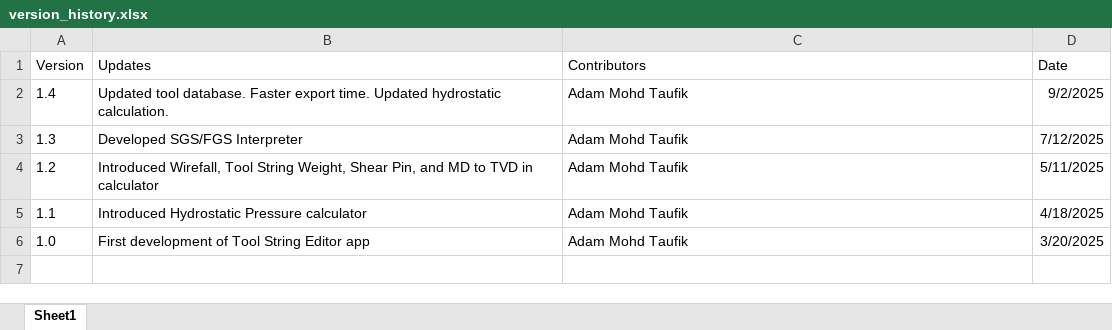
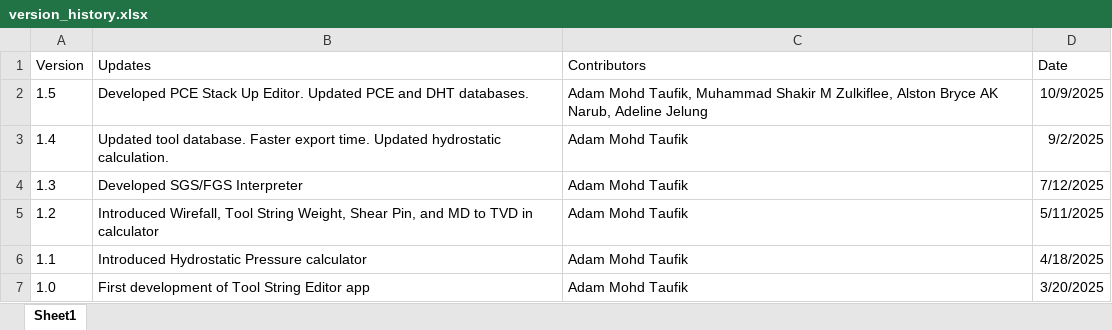
Before and after one commit to adamtaufik/ToolStringEditor, an Excel workbook: assets/resources/version_history.xlsx, sheet Sheet1, drawn as a sheet; values as stored, in another font and other column widths than the file's, no borders; table styles not drawn; the diff names each change by its address in the sheet, - before the commit and + after, or states it on an @@ line.

```diff
--- a/assets/resources/version_history.xlsx (sheet Sheet1)
+++ b/assets/resources/version_history.xlsx (sheet Sheet1)
+row 2: 1.5 | Developed PCE Stack Up Editor. Updated PCE and DHT databases. | Adam Mohd Taufik, Muhammad Shakir M Zulkiflee, Alston Bryce AK Narub, Adeline Jelung | 10/9/2025
```
Also changed, not shown: 11 other files.
